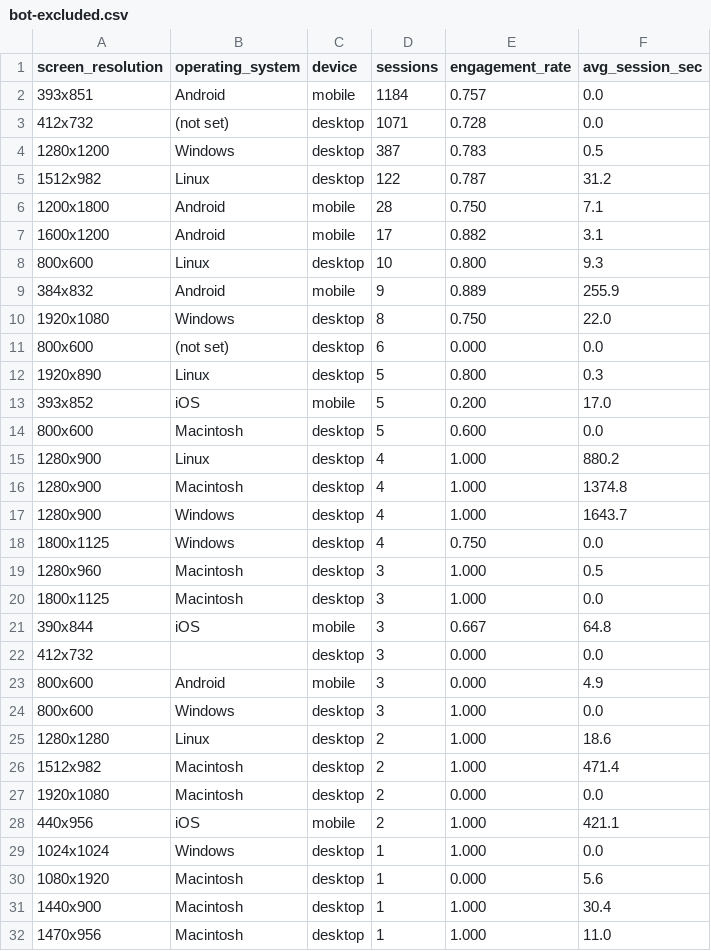
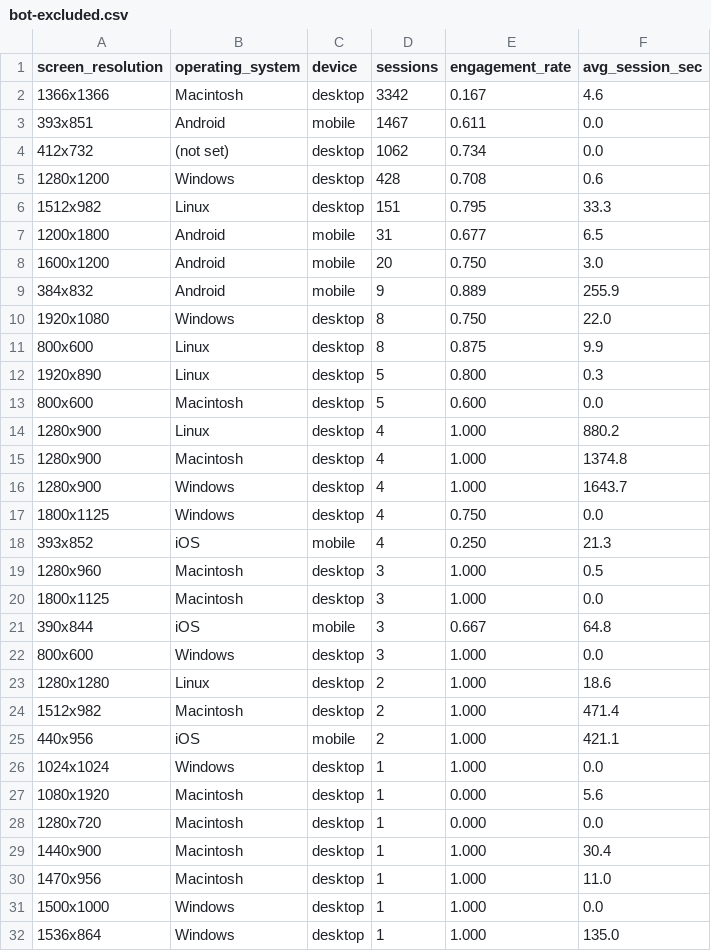
Before and after one commit to hwangtab/studio, a CSV file: docs/ga4-raw/bot-excluded.csv, drawn as a sheet; only a part is shown; the shorter side is filled out with more unchanged rows; the diff covers the shown part only.

```diff
--- a/docs/ga4-raw/bot-excluded.csv
+++ b/docs/ga4-raw/bot-excluded.csv
@@ -1,14 +1,13 @@
 screen_resolution,operating_system,device,sessions,engagement_rate,avg_session_sec
-"393x851","Android","mobile",1184,0.757,0.0
-"412x732","(not set)","desktop",1071,0.728,0.0
-"1280x1200","Windows","desktop",387,0.783,0.5
-"1512x982","Linux","desktop",122,0.787,31.2
-"1200x1800","Android","mobile",28,0.750,7.1
-"1600x1200","Android","mobile",17,0.882,3.1
-"800x600","Linux","desktop",10,0.800,9.3
+"1366x1366","Macintosh","desktop",3342,0.167,4.6
+"393x851","Android","mobile",1467,0.611,0.0
+"412x732","(not set)","desktop",1062,0.734,0.0
+"1280x1200","Windows","desktop",428,0.708,0.6
+"1512x982","Linux","desktop",151,0.795,33.3
+"1200x1800","Android","mobile",31,0.677,6.5
+"1600x1200","Android","mobile",20,0.750,3.0
 "384x832","Android","mobile",9,0.889,255.9
 "1920x1080","Windows","desktop",8,0.750,22.0
-"800x600","(not set)","desktop",6,0.000,0.0
+"800x600","Linux","desktop",8,0.875,9.9
 "1920x890","Linux","desktop",5,0.800,0.3
-"393x852","iOS","mobile",5,0.200,17.0
 "800x600","Macintosh","desktop",5,0.600,0.0
@@ -18,2 +17,3 @@ screen_resolution,operating_system,device,sessions,engagement_rate,avg_session_s
 "1800x1125","Windows","desktop",4,0.750,0.0
+"393x852","iOS","mobile",4,0.250,21.3
 "1280x960","Macintosh","desktop",3,1.000,0.5
@@ -21,4 +21,2 @@ screen_resolution,operating_system,device,sessions,engagement_rate,avg_session_s
 "390x844","iOS","mobile",3,0.667,64.8
-"412x732","","desktop",3,0.000,0.0
-"800x600","Android","mobile",3,0.000,4.9
 "800x600","Windows","desktop",3,1.000,0.0
@@ -26,3 +24,2 @@ screen_resolution,operating_system,device,sessions,engagement_rate,avg_session_s
 "1512x982","Macintosh","desktop",2,1.000,471.4
-"1920x1080","Macintosh","desktop",2,0.000,0.0
 "440x956","iOS","mobile",2,1.000,421.1
@@ -30,2 +27,3 @@ screen_resolution,operating_system,device,sessions,engagement_rate,avg_session_s
 "1080x1920","Macintosh","desktop",1,0.000,5.6
+"1280x720","Macintosh","desktop",1,0.000,0.0
 "1440x900","Macintosh","desktop",1,1.000,30.4
```
Also changed, not shown: 6 added rows and 1 removed row elsewhere in this file, docs/ga4-raw/events.csv, docs/ga4-raw/landing.csv, 7 other files.
